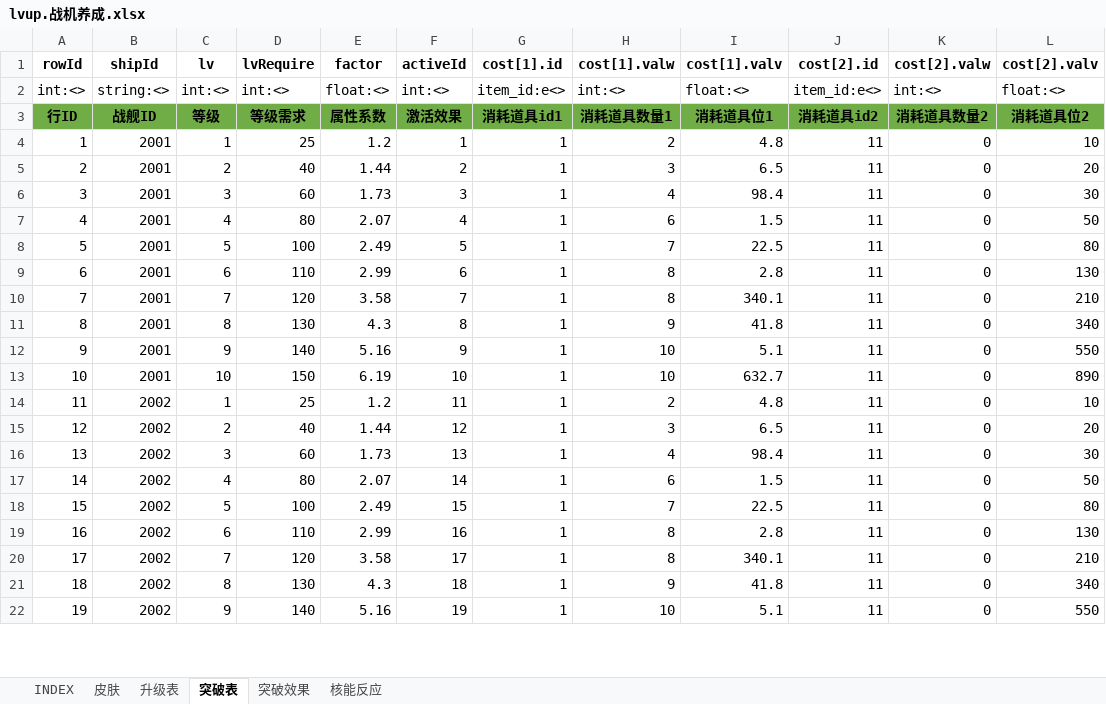
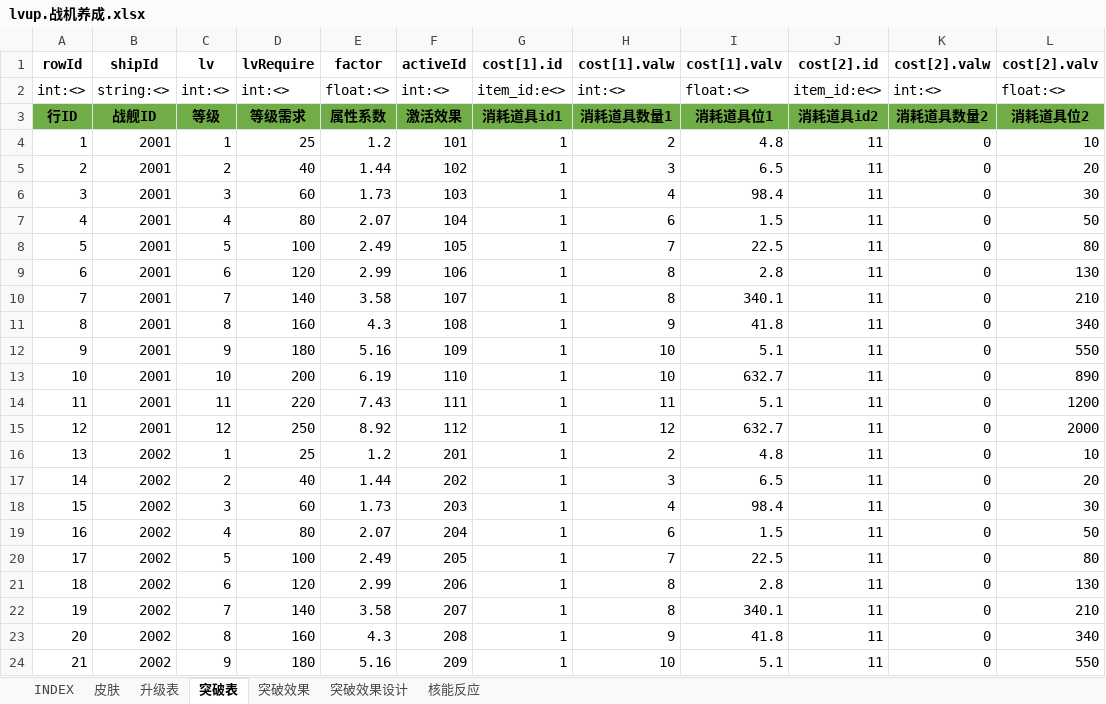
Before and after one commit to hataksumo/UIDesigner, an Excel workbook: Excel/lvup.战机养成.xlsx, sheet 突破表, drawn as a sheet; only a part is shown; values as stored, in another font and other column widths than the file's, no borders; addresses are those after the commit; the diff covers the shown part only; the diff names each change by its address in the sheet, - before the commit and + after, or states it on an @@ line.

```diff
--- a/Excel/lvup.战机养成.xlsx (sheet 突破表)
+++ b/Excel/lvup.战机养成.xlsx (sheet 突破表)
+sheet tab: 突破效果设计
-F4 (activeId): 1
+F4 (activeId): 101
-F5 (activeId): 2
+F5 (activeId): 102
-F6 (activeId): 3
+F6 (activeId): 103
-F7 (activeId): 4
+F7 (activeId): 104
-F8 (activeId): 5
+F8 (activeId): 105
-D9 (lvRequire): 110
+D9 (lvRequire): 120
-F9 (activeId): 6
+F9 (activeId): 106
-D10 (lvRequire): 120
+D10 (lvRequire): 140
-F10 (activeId): 7
+F10 (activeId): 107
-D11 (lvRequire): 130
+D11 (lvRequire): 160
-F11 (activeId): 8
+F11 (activeId): 108
-D12 (lvRequire): 140
+D12 (lvRequire): 180
-F12 (activeId): 9
+F12 (activeId): 109
-D13 (lvRequire): 150
+D13 (lvRequire): 200
-F13 (activeId): 10
+F13 (activeId): 110
+row 14: 11 | 2001 | 11 | 220 | 7.43 | 111 | 1 | 11 | 5.1 | 11 | 0 | 1200
+row 15: 12 | 2001 | 12 | 250 | 8.92 | 112 | 1 | 12 | 632.7 | 11 | 0 | 2000
@@ column A (rowId) renumbered between rows 16 and 37 @@
-F16 (activeId): 11
+F16 (activeId): 201
-F17 (activeId): 12
+F17 (activeId): 202
-F18 (activeId): 13
+F18 (activeId): 203
-F19 (activeId): 14
+F19 (activeId): 204
-F20 (activeId): 15
+F20 (activeId): 205
-D21 (lvRequire): 110
+D21 (lvRequire): 120
-F21 (activeId): 16
+F21 (activeId): 206
-D22 (lvRequire): 120
+D22 (lvRequire): 140
-F22 (activeId): 17
+F22 (activeId): 207
-D23 (lvRequire): 130
+D23 (lvRequire): 160
-F23 (activeId): 18
+F23 (activeId): 208
-D24 (lvRequire): 140
+D24 (lvRequire): 180
-F24 (activeId): 19
+F24 (activeId): 209
```
Also changed, not shown: 4 added rows and 17 edited cells elsewhere in this sheet, sheet 突破效果, formulas that keep their value, Excel/attr.属性.xlsx, Excel/buff.状态效果.xlsx, 1 other file.
